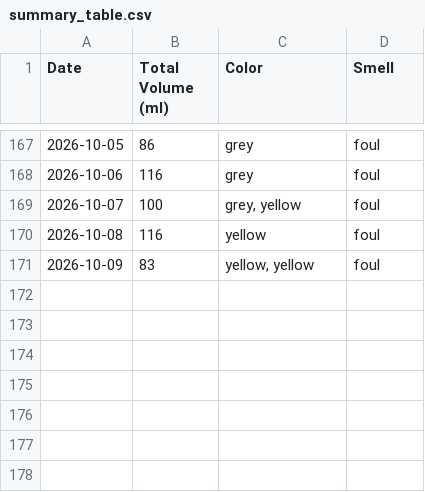
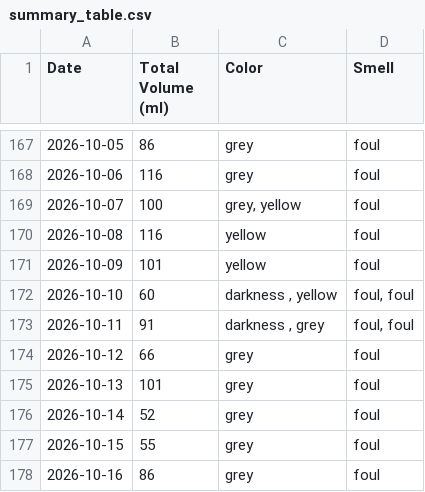
Before and after one commit to michaelyp/calculator, a CSV file: summary_table.csv, drawn as a sheet; only a part is shown, gaps mark what is left out.

```diff
--- a/summary_table.csv
+++ b/summary_table.csv
@@ -170,2 +170,9 @@ Date,Total Volume (ml),Color,Smell
 2026-10-08,116,yellow ,foul
-2026-10-09,83,"yellow, yellow ",foul
+2026-10-09,101,yellow ,foul
+2026-10-10,60,"darkness , yellow ","foul, foul "
+2026-10-11,91,"darkness , grey ","foul, foul "
+2026-10-12,66,grey ,foul
+2026-10-13,101,grey ,foul
+2026-10-14,52,grey ,foul
+2026-10-15,55,grey ,foul
+2026-10-16,86,grey ,foul
```
